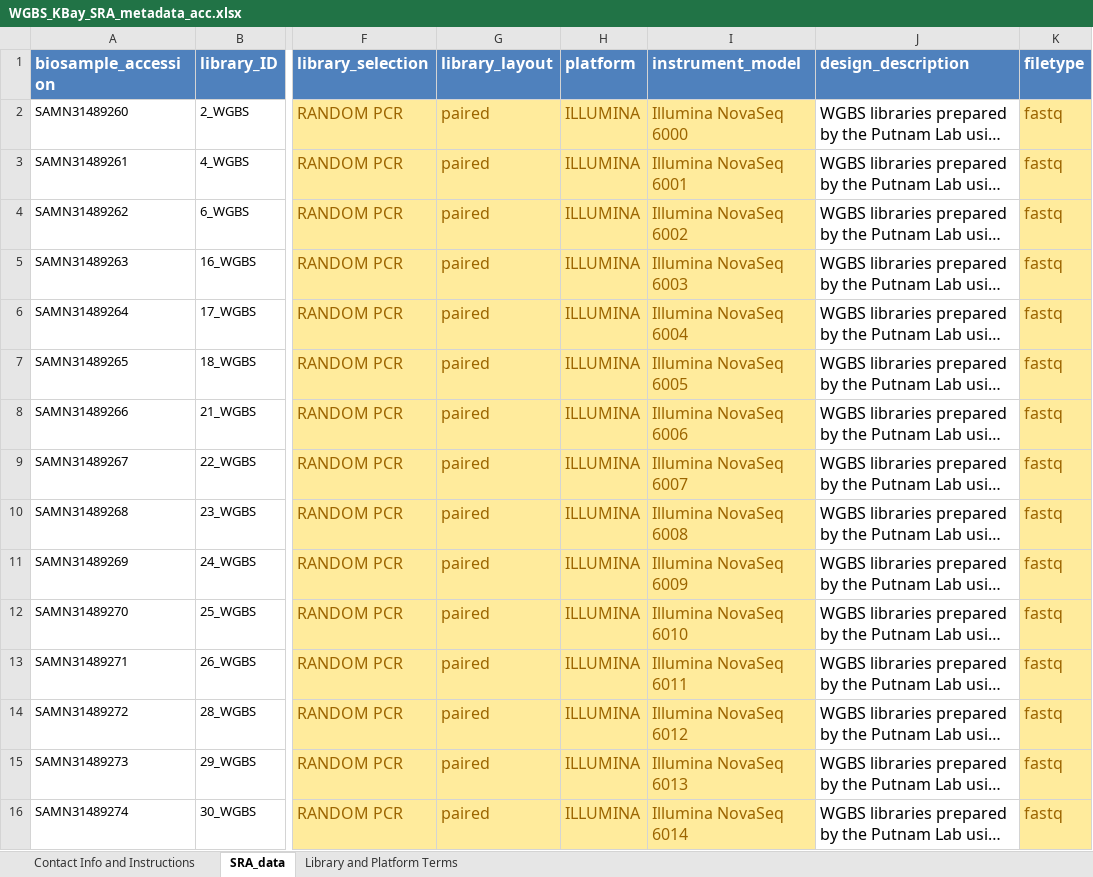
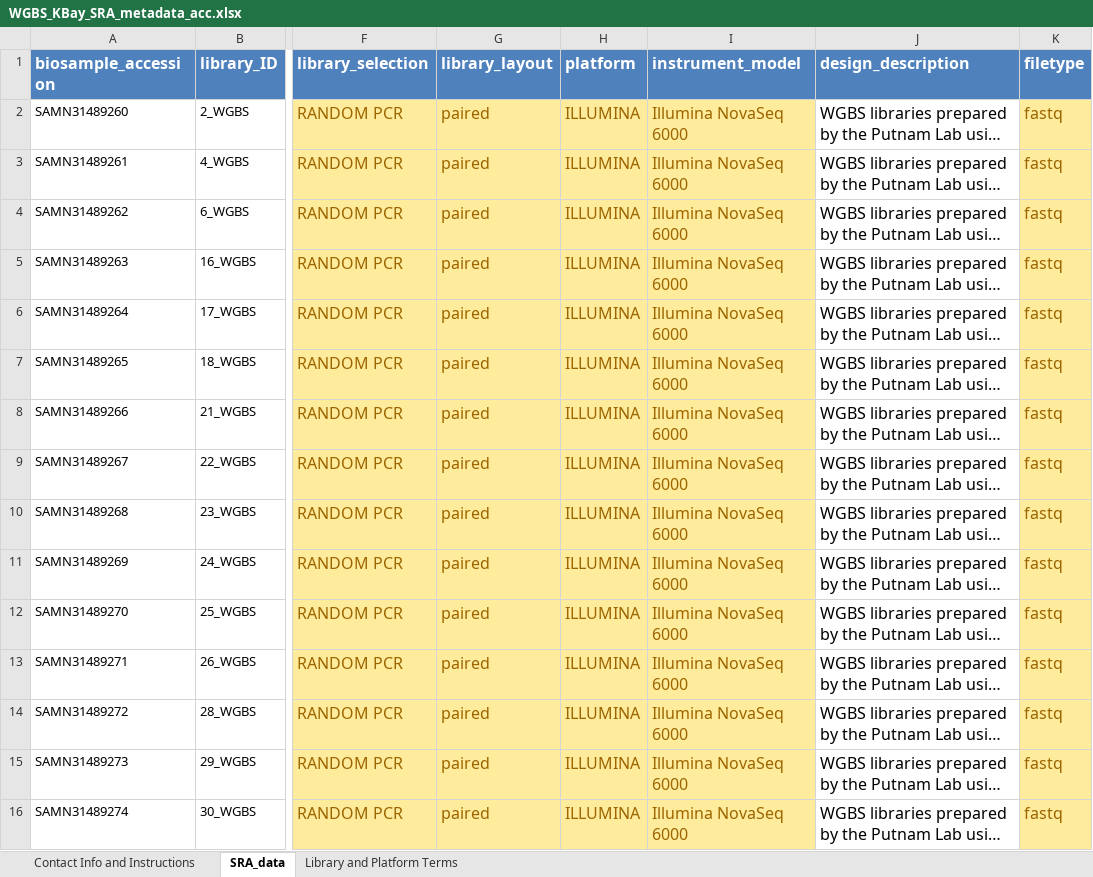
Before and after one commit to hputnam/HI_Bleaching_Timeseries, an Excel workbook: Dec-July-2019-analysis/NCBI_upload/WGBS/WGBS_KBay_SRA_metadata_acc.xlsx, sheet SRA_data, drawn as a sheet; only a part is shown, gaps mark what is left out; long unchanged cells end in …; values as stored, in another font and other column widths than the file's, no borders; the diff covers the shown part only; the diff names each change by its address in the sheet, - before the commit and + after, or states it on an @@ line.

```diff
--- a/Dec-July-2019-analysis/NCBI_upload/WGBS/WGBS_KBay_SRA_metadata_acc.xlsx (sheet SRA_data)
+++ b/Dec-July-2019-analysis/NCBI_upload/WGBS/WGBS_KBay_SRA_metadata_acc.xlsx (sheet SRA_data)
-I3 (instrument_model): Illumina NovaSeq 6001
+I3 (instrument_model): Illumina NovaSeq 6000
-I4 (instrument_model): Illumina NovaSeq 6002
+I4 (instrument_model): Illumina NovaSeq 6000
-I5 (instrument_model): Illumina NovaSeq 6003
+I5 (instrument_model): Illumina NovaSeq 6000
-I6 (instrument_model): Illumina NovaSeq 6004
+I6 (instrument_model): Illumina NovaSeq 6000
-I7 (instrument_model): Illumina NovaSeq 6005
+I7 (instrument_model): Illumina NovaSeq 6000
-I8 (instrument_model): Illumina NovaSeq 6006
+I8 (instrument_model): Illumina NovaSeq 6000
-I9 (instrument_model): Illumina NovaSeq 6007
+I9 (instrument_model): Illumina NovaSeq 6000
-I10 (instrument_model): Illumina NovaSeq 6008
+I10 (instrument_model): Illumina NovaSeq 6000
-I11 (instrument_model): Illumina NovaSeq 6009
+I11 (instrument_model): Illumina NovaSeq 6000
-I12 (instrument_model): Illumina NovaSeq 6010
+I12 (instrument_model): Illumina NovaSeq 6000
-I13 (instrument_model): Illumina NovaSeq 6011
+I13 (instrument_model): Illumina NovaSeq 6000
-I14 (instrument_model): Illumina NovaSeq 6012
+I14 (instrument_model): Illumina NovaSeq 6000
-I15 (instrument_model): Illumina NovaSeq 6013
+I15 (instrument_model): Illumina NovaSeq 6000
-I16 (instrument_model): Illumina NovaSeq 6014
+I16 (instrument_model): Illumina NovaSeq 6000
```
Also changed, not shown: 25 edited cells elsewhere in this sheet, Dec-July-2019-analysis/output/statistics/Results_summary.xlsx, 6 other files.
